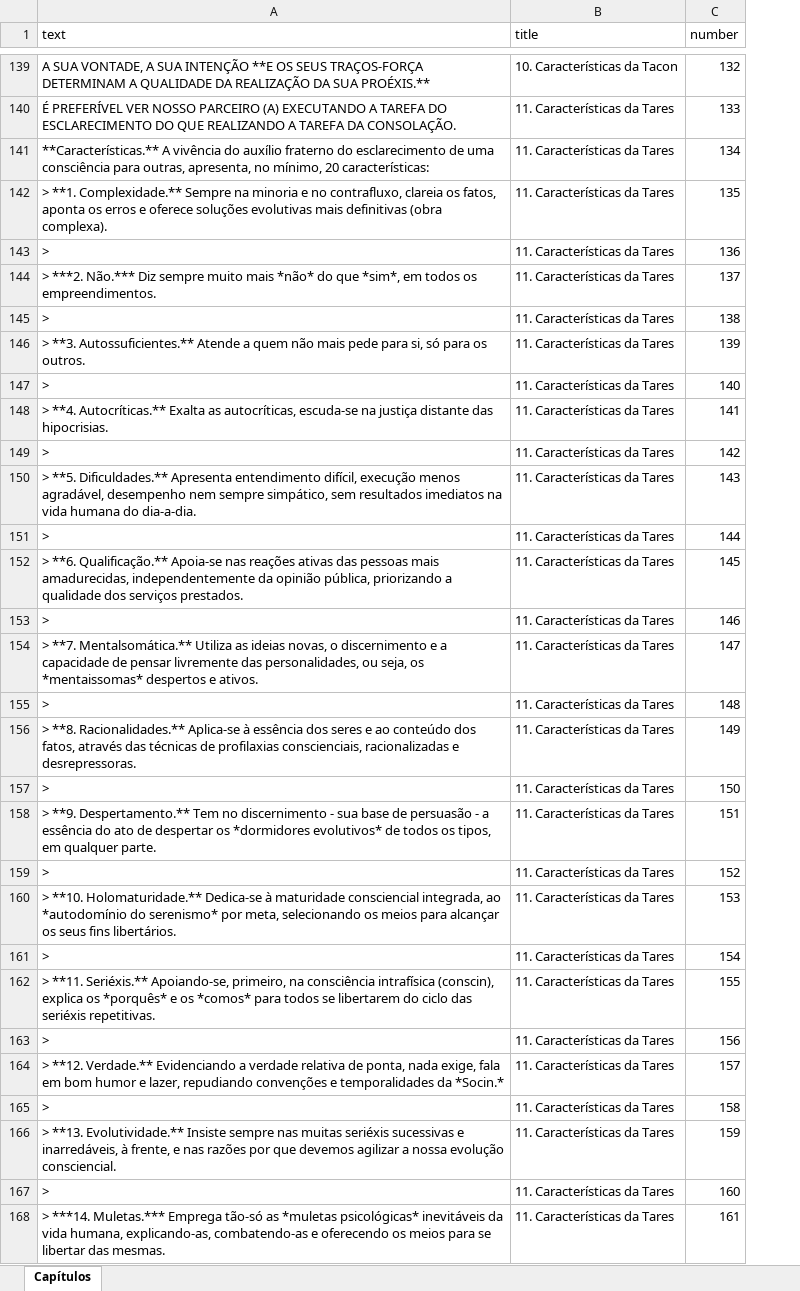
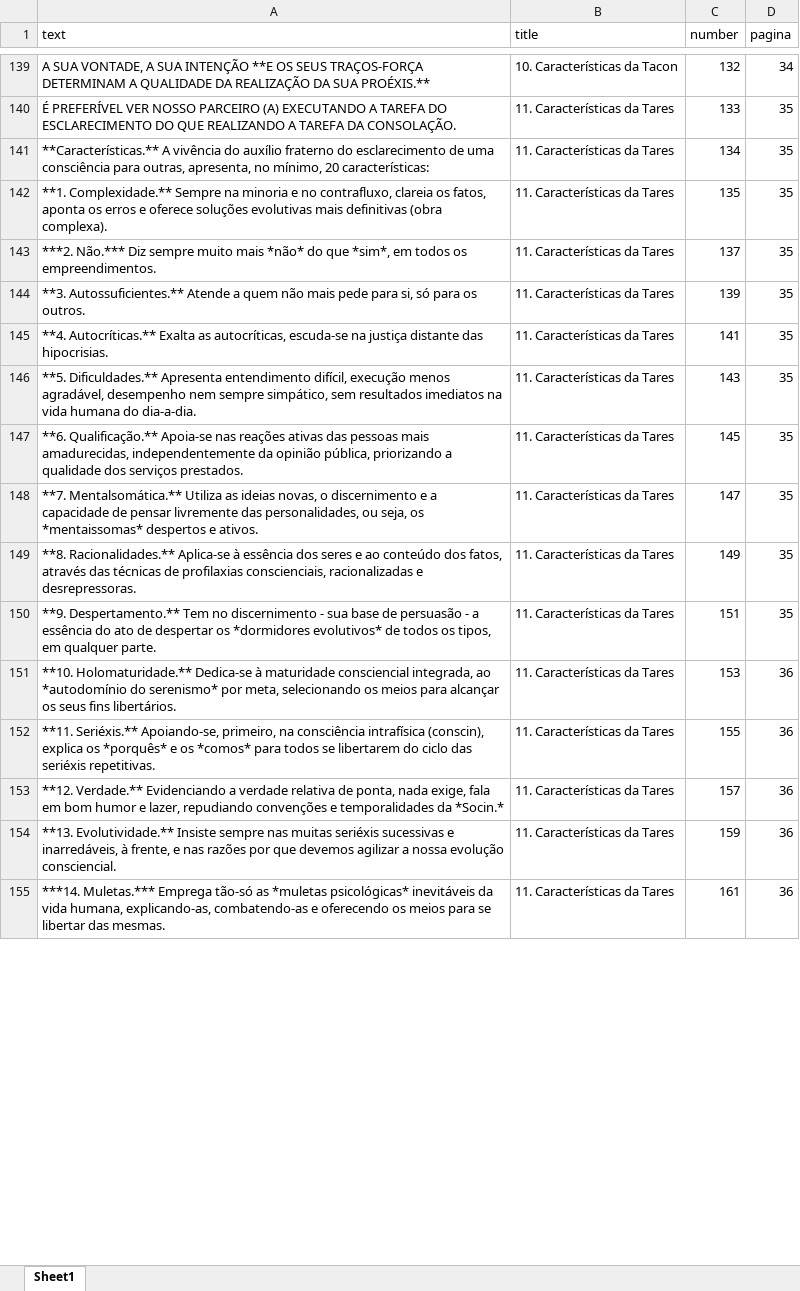
Before and after one commit to EduLeg0811/GhostWriter, an Excel workbook: backend/Files/Lexical/PROEXIS.xlsx, sheet Sheet1, drawn as a sheet; only a part is shown, gaps mark what is left out; values as stored, in another font and other column widths than the file's, no cell formats; removed rows and columns are numbered as before the commit, all else as after; the diff covers the shown part only; the diff names each change by its address in the sheet, - before the commit and + after, or states it on an @@ line.

```diff
--- a/backend/Files/Lexical/PROEXIS.xlsx (sheet Sheet1)
+++ b/backend/Files/Lexical/PROEXIS.xlsx (sheet Sheet1)
-sheet tab: Capítulos
+sheet tab: Sheet1
+column D (pagina), rows 139-155: 34 | 35 | 35 | 35 | 35 | 35 | 35 | 35 | 35 | 35 | 35 | 35 | 36 | 36 | 36 | 36 | 36
-A142 (text): > **1. Complexidade.**…
+A142 (text): **1. Complexidade.**…
-row 143: > | 11. Características da Tares | 136
-A143 (text): > ***2. Não.***…
+A143 (text): ***2. Não.***…
-row 145: > | 11. Características da Tares | 138
-A144 (text): > **3. Autossuficientes.**…
+A144 (text): **3. Autossuficientes.**…
-row 147: > | 11. Características da Tares | 140
-A145 (text): > **4. Autocríticas.**…
+A145 (text): **4. Autocríticas.**…
-row 149: > | 11. Características da Tares | 142
-A146 (text): > **5. Dificuldades.**…
+A146 (text): **5. Dificuldades.**…
-row 151: > | 11. Características da Tares | 144
-A147 (text): > **6. Qualificação.**…
+A147 (text): **6. Qualificação.**…
-row 153: > | 11. Características da Tares | 146
-A148 (text): > **7. Mentalsomática.**…
+A148 (text): **7. Mentalsomática.**…
-row 155: > | 11. Características da Tares | 148
-A149 (text): > **8. Racionalidades.**…
+A149 (text): **8. Racionalidades.**…
-row 157: > | 11. Características da Tares | 150
-A150 (text): > **9. Despertamento.**…
+A150 (text): **9. Despertamento.**…
-row 159: > | 11. Características da Tares | 152
-A151 (text): > **10. Holomaturidade.**…
+A151 (text): **10. Holomaturidade.**…
-row 161: > | 11. Características da Tares | 154
-A152 (text): > **11. Seriéxis.**…
+A152 (text): **11. Seriéxis.**…
-row 163: > | 11. Características da Tares | 156
-A153 (text): > **12. Verdade.**…
+A153 (text): **12. Verdade.**…
-row 165: > | 11. Características da Tares | 158
-A154 (text): > **13. Evolutividade.**…
+A154 (text): **13. Evolutividade.**…
-row 167: > | 11. Características da Tares | 160
-A155 (text): > ***14. Muletas.***…
+A155 (text): ***14. Muletas.***…
```
Also changed, not shown: 11 removed rows and 20 edited cells elsewhere in this sheet, cell formats, backend/Files/Lexical/700EXP.xlsx, backend/Files/Lexical/CCG.xlsx, 21 other files.
